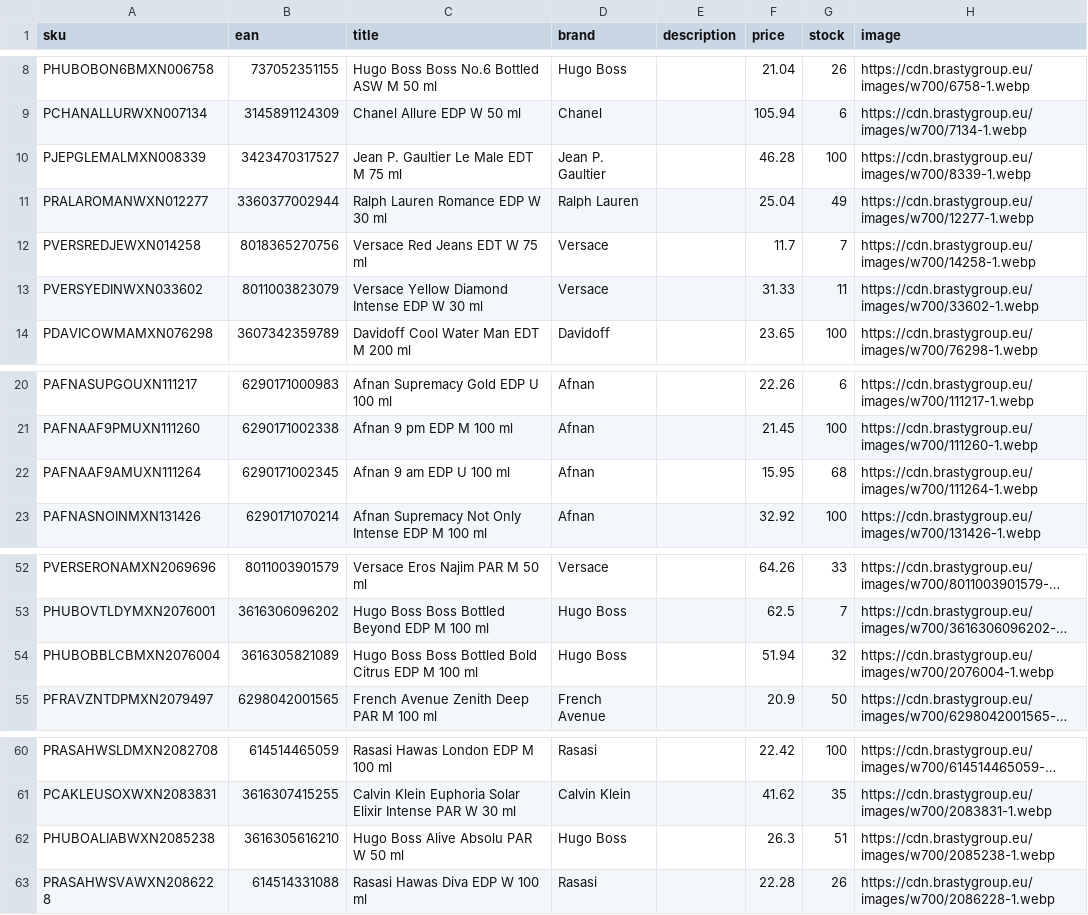
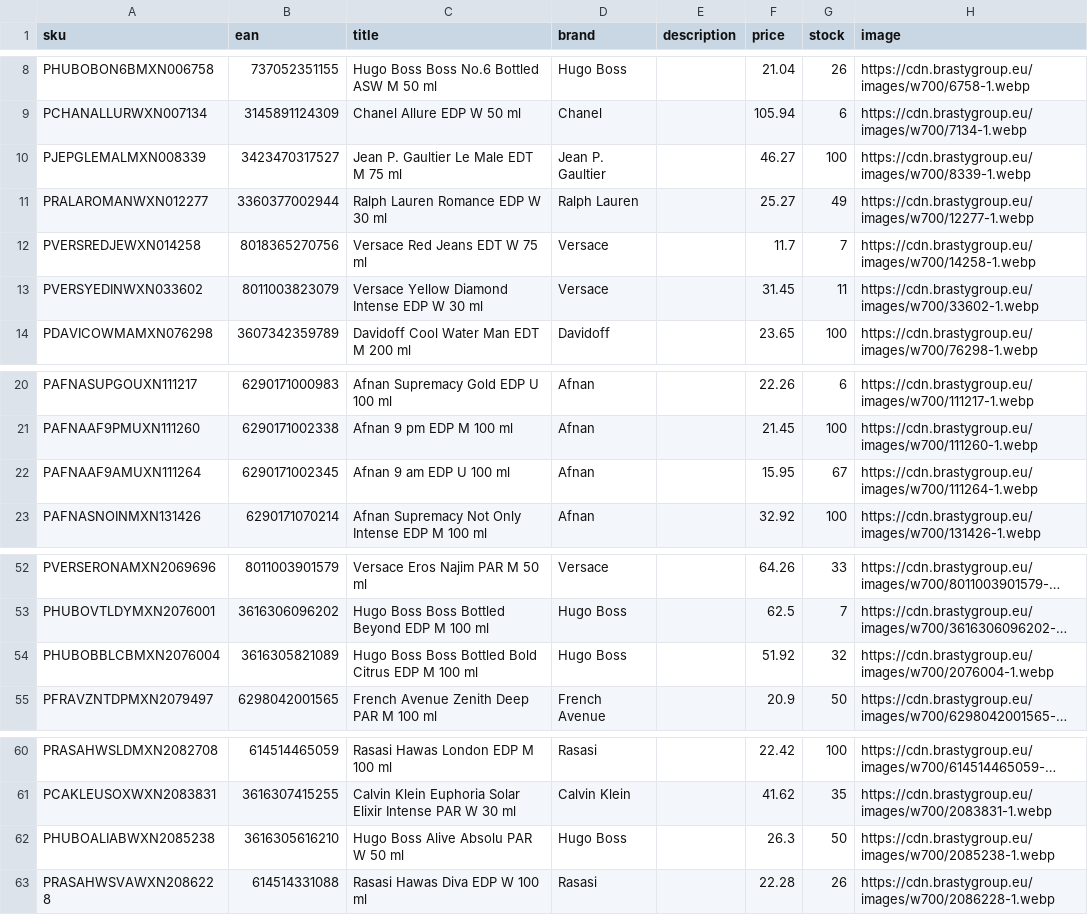
Before and after one commit to nordicfinds/bts-filter, a CSV file: orpe_filtered.csv, drawn as a sheet; only a part is shown, gaps mark what is left out; long unchanged cells end in …; the diff names each change by its address in the sheet, - before the commit and + after, or states it on an @@ line.

```diff
--- a/orpe_filtered.csv
+++ b/orpe_filtered.csv
-F10 (price): 46.28
+F10 (price): 46.27
-F11 (price): 25.04
+F11 (price): 25.27
-F13 (price): 31.33
+F13 (price): 31.45
-G22 (stock): 68
+G22 (stock): 67
-F54 (price): 51.94
+F54 (price): 51.92
-G62 (stock): 51
+G62 (stock): 50
```
